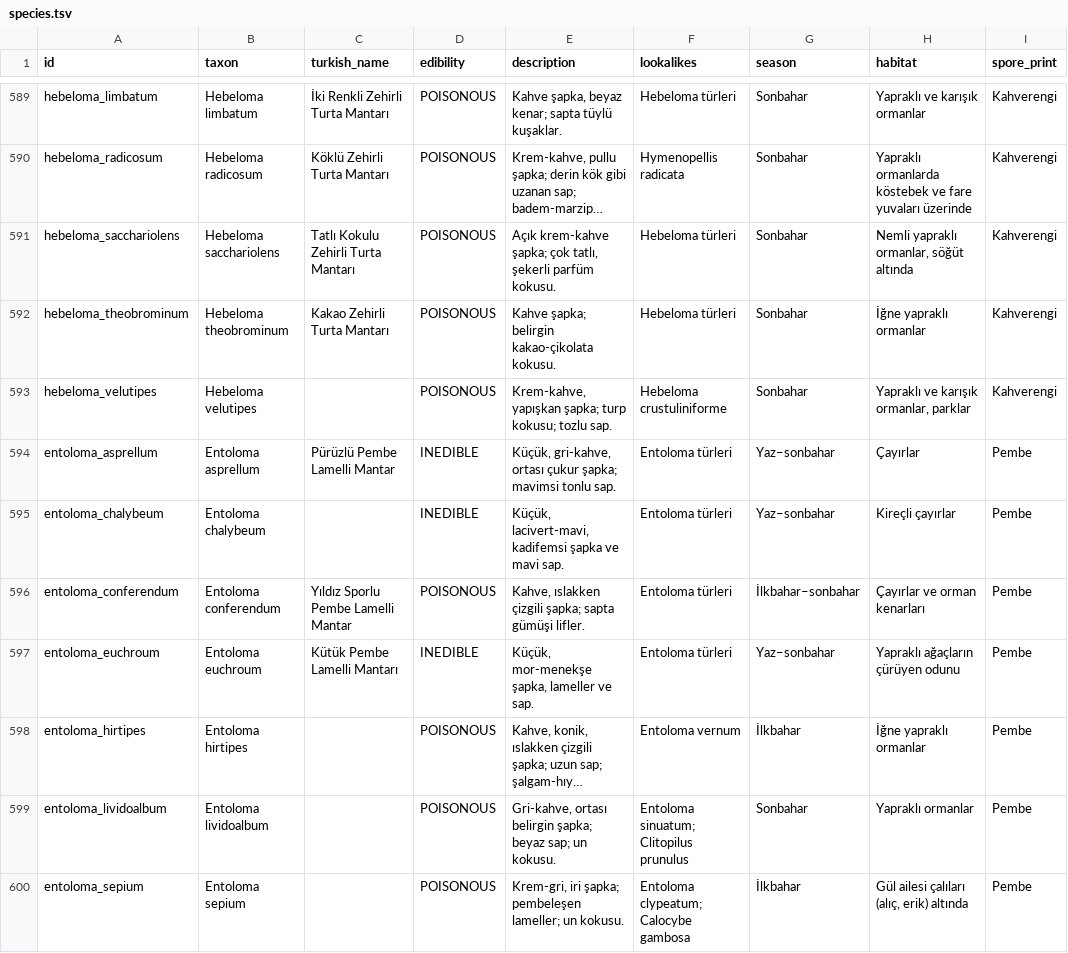
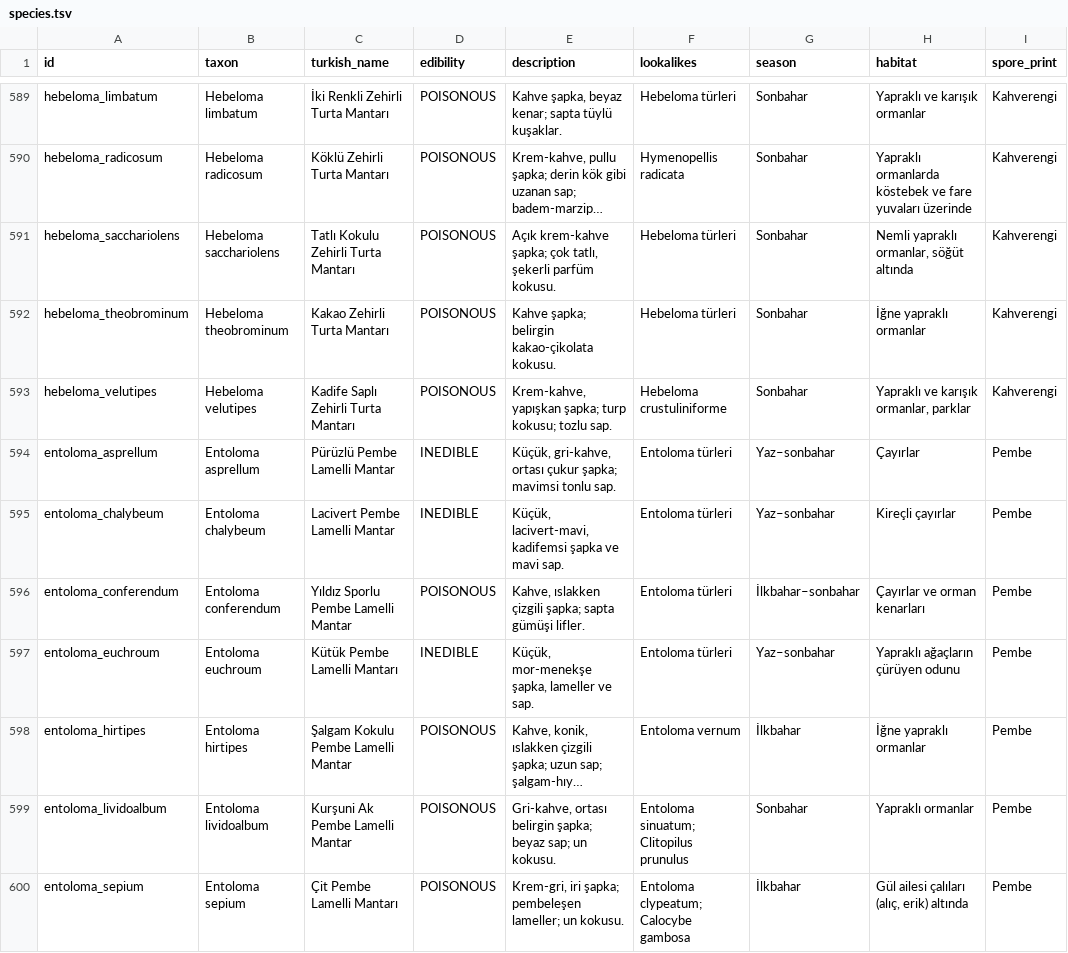
Before and after one commit to burakbaybas-collab/MantarTanima, a TSV file: app/src/main/assets/species.tsv, drawn as a sheet; only a part is shown, gaps mark what is left out; long unchanged cells end in …; the diff covers the shown part only; the diff names each change by its address in the sheet, - before the commit and + after, or states it on an @@ line.

```diff
--- a/app/src/main/assets/species.tsv
+++ b/app/src/main/assets/species.tsv
-C593 (turkish_name): (empty)
+C593 (turkish_name): Kadife Saplı Zehirli Turta Mantarı
-C595 (turkish_name): (empty)
+C595 (turkish_name): Lacivert Pembe Lamelli Mantar
-C598 (turkish_name): (empty)
+C598 (turkish_name): Şalgam Kokulu Pembe Lamelli Mantar
-C599 (turkish_name): (empty)
+C599 (turkish_name): Kurşuni Ak Pembe Lamelli Mantar
-C600 (turkish_name): (empty)
+C600 (turkish_name): Çit Pembe Lamelli Mantarı
```
Also changed, not shown: 153 edited cells elsewhere in this file, 1 other file.
